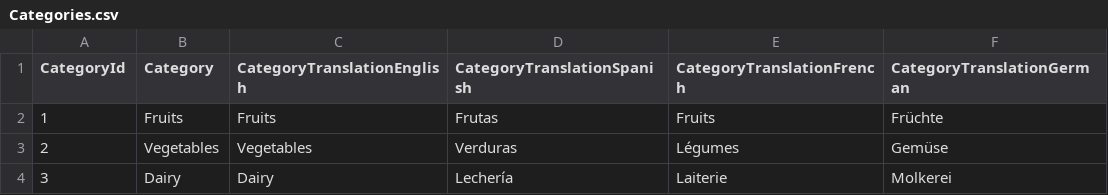
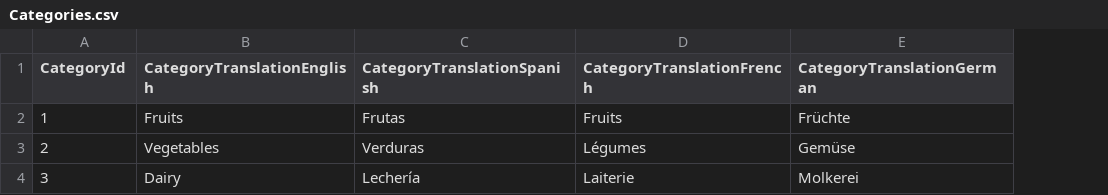
Before and after one commit to PowerBiDevCamp/TranslationsBuilder, a CSV file: Labs/ProductSalesData/Categories.csv, drawn as a sheet; the diff names each change by its address in the sheet, - before the commit and + after, or states it on an @@ line.

```diff
--- a/Labs/ProductSalesData/Categories.csv
+++ b/Labs/ProductSalesData/Categories.csv
-column B (Category), rows 2-4: Fruits | Vegetables | Dairy
```
Also changed, not shown: 3 other files.
